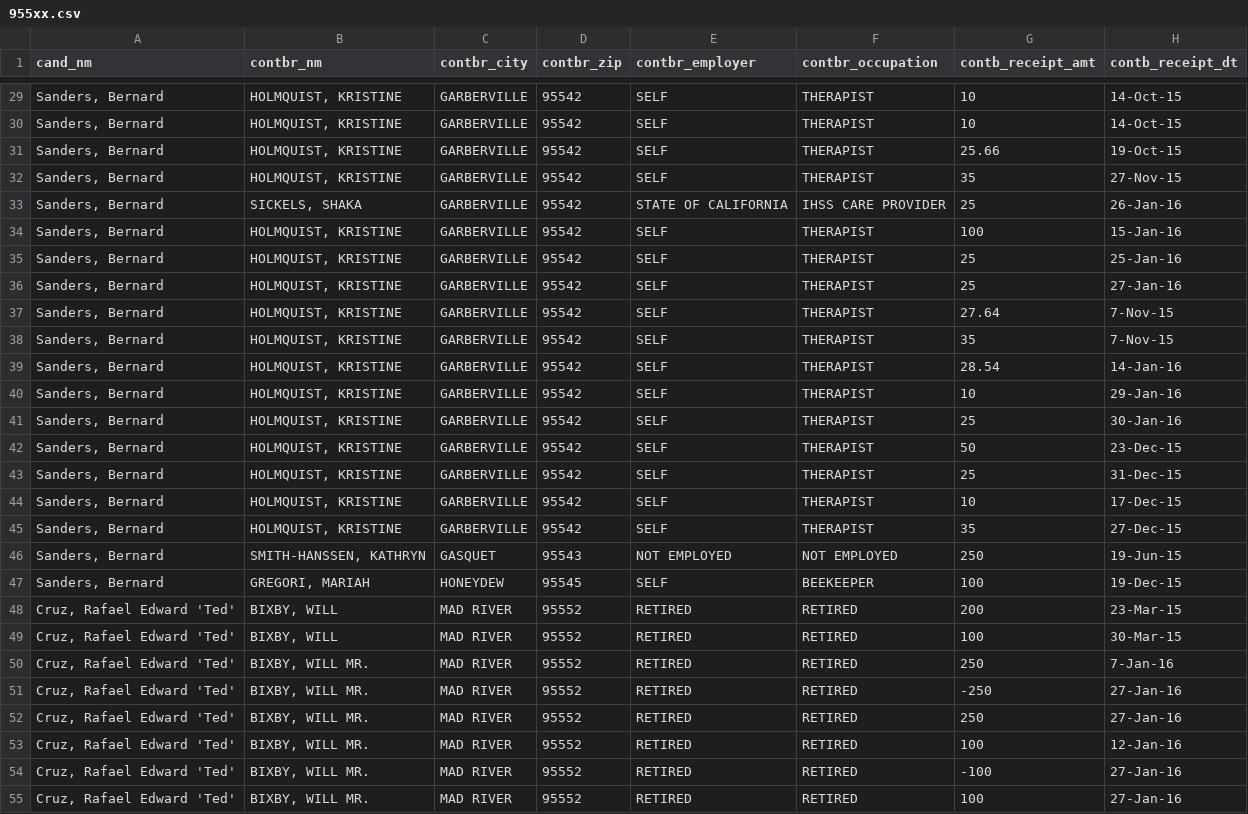
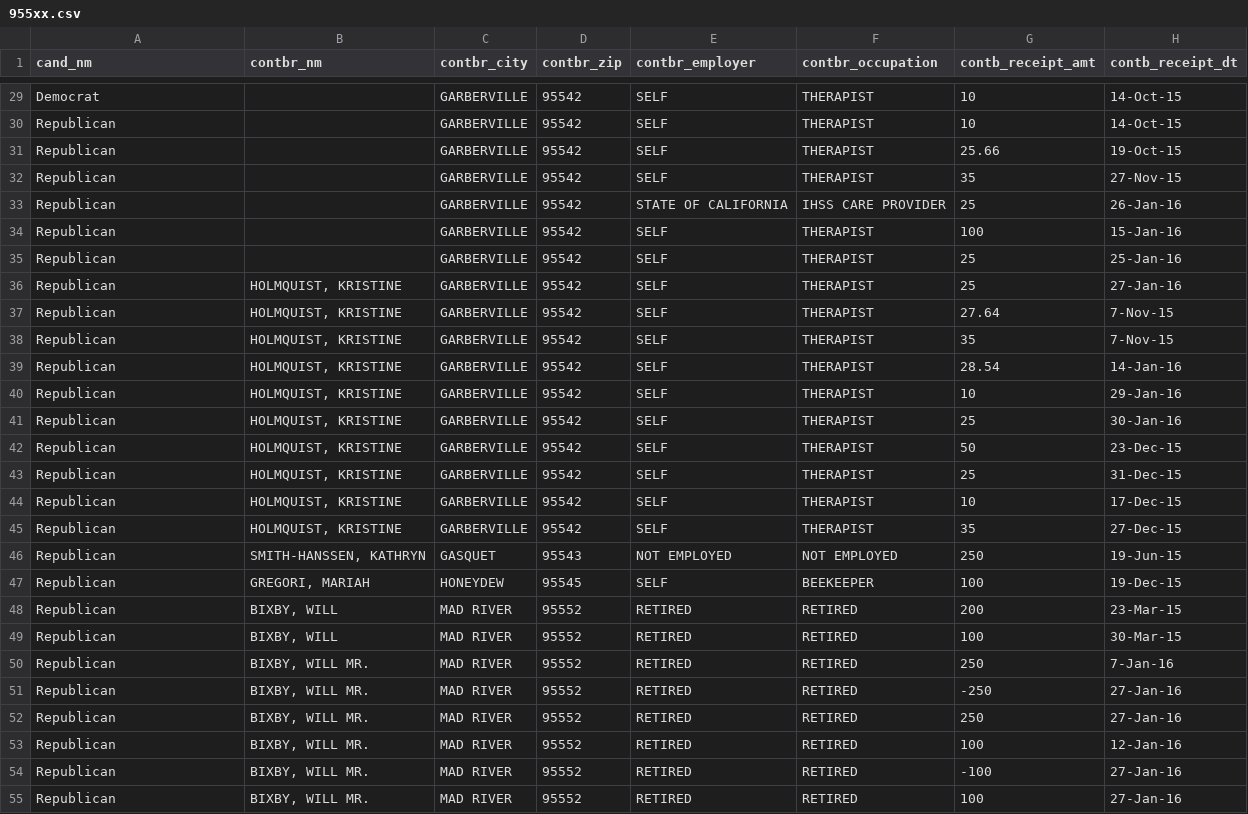
Before and after one commit to NolanGuzman97/2016-Political-Contributions-California, a CSV file: Project2/955xx.csv, drawn as a sheet; only a part is shown, gaps mark what is left out; the diff covers the shown part only.

```diff
--- a/Project2/955xx.csv
+++ b/Project2/955xx.csv
@@ -29,27 +29,27 @@ cand_nm,contbr_nm,contbr_city,contbr_zip,contbr_employer,contbr_occupation,contb
-"Sanders, Bernard","HOLMQUIST, KRISTINE",GARBERVILLE,95542,SELF,THERAPIST,10,14-Oct-15
-"Sanders, Bernard","HOLMQUIST, KRISTINE",GARBERVILLE,95542,SELF,THERAPIST,10,14-Oct-15
-"Sanders, Bernard","HOLMQUIST, KRISTINE",GARBERVILLE,95542,SELF,THERAPIST,25.66,19-Oct-15
-"Sanders, Bernard","HOLMQUIST, KRISTINE",GARBERVILLE,95542,SELF,THERAPIST,35,27-Nov-15
-"Sanders, Bernard","SICKELS, SHAKA",GARBERVILLE,95542,STATE OF CALIFORNIA,IHSS CARE PROVIDER,25,26-Jan-16
-"Sanders, Bernard","HOLMQUIST, KRISTINE",GARBERVILLE,95542,SELF,THERAPIST,100,15-Jan-16
-"Sanders, Bernard","HOLMQUIST, KRISTINE",GARBERVILLE,95542,SELF,THERAPIST,25,25-Jan-16
-"Sanders, Bernard","HOLMQUIST, KRISTINE",GARBERVILLE,95542,SELF,THERAPIST,25,27-Jan-16
-"Sanders, Bernard","HOLMQUIST, KRISTINE",GARBERVILLE,95542,SELF,THERAPIST,27.64,7-Nov-15
-"Sanders, Bernard","HOLMQUIST, KRISTINE",GARBERVILLE,95542,SELF,THERAPIST,35,7-Nov-15
-"Sanders, Bernard","HOLMQUIST, KRISTINE",GARBERVILLE,95542,SELF,THERAPIST,28.54,14-Jan-16
-"Sanders, Bernard","HOLMQUIST, KRISTINE",GARBERVILLE,95542,SELF,THERAPIST,10,29-Jan-16
-"Sanders, Bernard","HOLMQUIST, KRISTINE",GARBERVILLE,95542,SELF,THERAPIST,25,30-Jan-16
-"Sanders, Bernard","HOLMQUIST, KRISTINE",GARBERVILLE,95542,SELF,THERAPIST,50,23-Dec-15
-"Sanders, Bernard","HOLMQUIST, KRISTINE",GARBERVILLE,95542,SELF,THERAPIST,25,31-Dec-15
-"Sanders, Bernard","HOLMQUIST, KRISTINE",GARBERVILLE,95542,SELF,THERAPIST,10,17-Dec-15
-"Sanders, Bernard","HOLMQUIST, KRISTINE",GARBERVILLE,95542,SELF,THERAPIST,35,27-Dec-15
-"Sanders, Bernard","SMITH-HANSSEN, KATHRYN",GASQUET,95543,NOT EMPLOYED,NOT EMPLOYED,250,19-Jun-15
-"Sanders, Bernard","GREGORI, MARIAH",HONEYDEW,95545,SELF,BEEKEEPER,100,19-Dec-15
-"Cruz, Rafael Edward 'Ted'","BIXBY, WILL",MAD RIVER,95552,RETIRED,RETIRED,200,23-Mar-15
-"Cruz, Rafael Edward 'Ted'","BIXBY, WILL",MAD RIVER,95552,RETIRED,RETIRED,100,30-Mar-15
-"Cruz, Rafael Edward 'Ted'","BIXBY, WILL MR.",MAD RIVER,95552,RETIRED,RETIRED,250,7-Jan-16
-"Cruz, Rafael Edward 'Ted'","BIXBY, WILL MR.",MAD RIVER,95552,RETIRED,RETIRED,-250,27-Jan-16
-"Cruz, Rafael Edward 'Ted'","BIXBY, WILL MR.",MAD RIVER,95552,RETIRED,RETIRED,250,27-Jan-16
-"Cruz, Rafael Edward 'Ted'","BIXBY, WILL MR.",MAD RIVER,95552,RETIRED,RETIRED,100,12-Jan-16
-"Cruz, Rafael Edward 'Ted'","BIXBY, WILL MR.",MAD RIVER,95552,RETIRED,RETIRED,-100,27-Jan-16
-"Cruz, Rafael Edward 'Ted'","BIXBY, WILL MR.",MAD RIVER,95552,RETIRED,RETIRED,100,27-Jan-16
+Democrat,,GARBERVILLE,95542,SELF,THERAPIST,10,14-Oct-15
+Republican,,GARBERVILLE,95542,SELF,THERAPIST,10,14-Oct-15
+Republican,,GARBERVILLE,95542,SELF,THERAPIST,25.66,19-Oct-15
+Republican,,GARBERVILLE,95542,SELF,THERAPIST,35,27-Nov-15
+Republican,,GARBERVILLE,95542,STATE OF CALIFORNIA,IHSS CARE PROVIDER,25,26-Jan-16
+Republican,,GARBERVILLE,95542,SELF,THERAPIST,100,15-Jan-16
+Republican,,GARBERVILLE,95542,SELF,THERAPIST,25,25-Jan-16
+Republican,"HOLMQUIST, KRISTINE",GARBERVILLE,95542,SELF,THERAPIST,25,27-Jan-16
+Republican,"HOLMQUIST, KRISTINE",GARBERVILLE,95542,SELF,THERAPIST,27.64,7-Nov-15
+Republican,"HOLMQUIST, KRISTINE",GARBERVILLE,95542,SELF,THERAPIST,35,7-Nov-15
+Republican,"HOLMQUIST, KRISTINE",GARBERVILLE,95542,SELF,THERAPIST,28.54,14-Jan-16
+Republican,"HOLMQUIST, KRISTINE",GARBERVILLE,95542,SELF,THERAPIST,10,29-Jan-16
+Republican,"HOLMQUIST, KRISTINE",GARBERVILLE,95542,SELF,THERAPIST,25,30-Jan-16
+Republican,"HOLMQUIST, KRISTINE",GARBERVILLE,95542,SELF,THERAPIST,50,23-Dec-15
+Republican,"HOLMQUIST, KRISTINE",GARBERVILLE,95542,SELF,THERAPIST,25,31-Dec-15
+Republican,"HOLMQUIST, KRISTINE",GARBERVILLE,95542,SELF,THERAPIST,10,17-Dec-15
+Republican,"HOLMQUIST, KRISTINE",GARBERVILLE,95542,SELF,THERAPIST,35,27-Dec-15
+Republican,"SMITH-HANSSEN, KATHRYN",GASQUET,95543,NOT EMPLOYED,NOT EMPLOYED,250,19-Jun-15
+Republican,"GREGORI, MARIAH",HONEYDEW,95545,SELF,BEEKEEPER,100,19-Dec-15
+Republican,"BIXBY, WILL",MAD RIVER,95552,RETIRED,RETIRED,200,23-Mar-15
+Republican,"BIXBY, WILL",MAD RIVER,95552,RETIRED,RETIRED,100,30-Mar-15
+Republican,"BIXBY, WILL MR.",MAD RIVER,95552,RETIRED,RETIRED,250,7-Jan-16
+Republican,"BIXBY, WILL MR.",MAD RIVER,95552,RETIRED,RETIRED,-250,27-Jan-16
+Republican,"BIXBY, WILL MR.",MAD RIVER,95552,RETIRED,RETIRED,250,27-Jan-16
+Republican,"BIXBY, WILL MR.",MAD RIVER,95552,RETIRED,RETIRED,100,12-Jan-16
+Republican,"BIXBY, WILL MR.",MAD RIVER,95552,RETIRED,RETIRED,-100,27-Jan-16
+Republican,"BIXBY, WILL MR.",MAD RIVER,95552,RETIRED,RETIRED,100,27-Jan-16
```
Also changed, not shown: 62 edited cells elsewhere in this file, Project2/902xx.csv, 2 other files.
